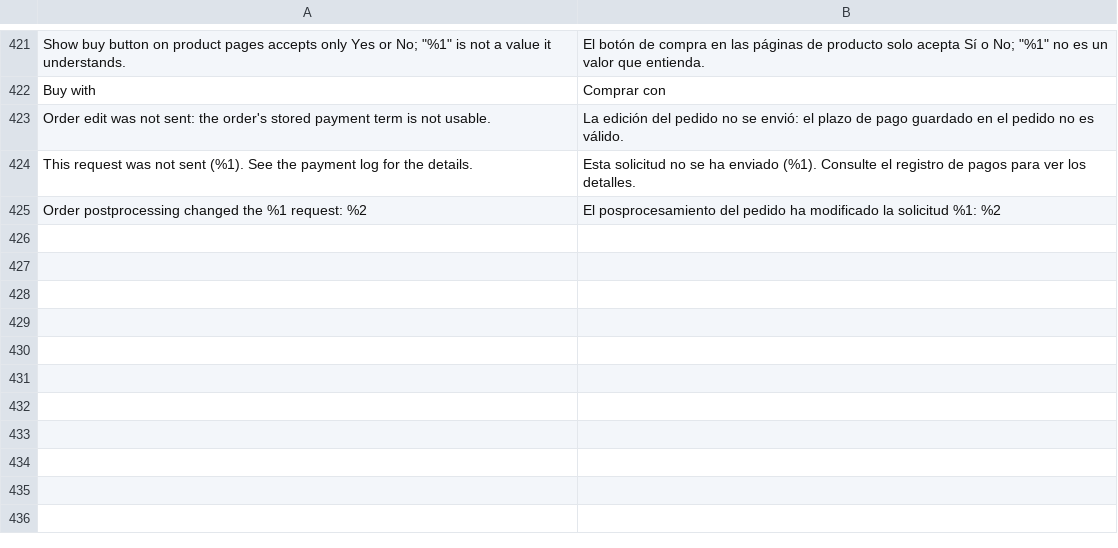
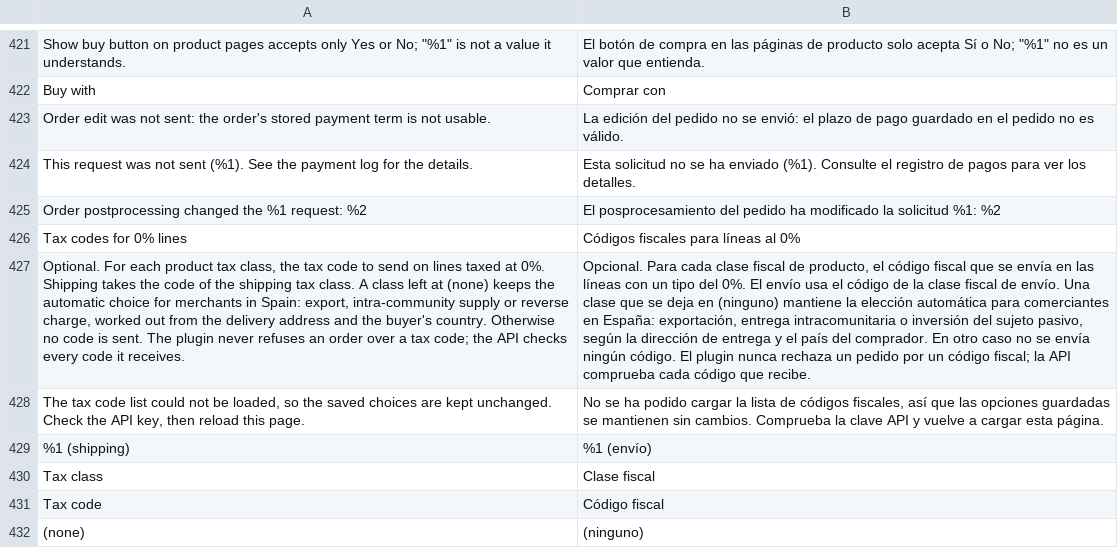
Before and after one commit to two-inc/magento-plugin, a CSV file: i18n/es_ES.csv, drawn as a sheet; only a part is shown, gaps mark what is left out; the diff names each change by its address in the sheet, - before the commit and + after, or states it on an @@ line.

```diff
--- a/i18n/es_ES.csv
+++ b/i18n/es_ES.csv
+row 426: Tax codes for 0% lines | Códigos fiscales para líneas al 0%
+row 427: Optional. For each product tax class, the tax code to send on lines taxed at 0%. Shipping takes the code of the shipping tax class. A class left at (none) keeps the automatic choice for merchants in Spain: export, intra-community supply or reverse charge, worked out from the delivery address and the buyer's country. Otherwise no code is sent. The plugin never refuses an order over a tax code; the API checks every code it receives. | Opcional. Para cada clase fiscal de producto, el código fiscal que se envía en las líneas con un tipo del 0%. El envío usa el código de la clase fiscal de envío. Una clase que se deja en (ninguno) mantiene la elección automática para comerciantes en España: exportación, entrega intracomunitaria o inversión del sujeto pasivo, según la dirección de entrega y el país del comprador. En otro caso no se envía ningún código. El plugin nunca rechaza un pedido por un código fiscal; la API comprueba cada código que recibe.
+row 428: The tax code list could not be loaded, so the saved choices are kept unchanged. Check the API key, then reload this page. | No se ha podido cargar la lista de códigos fiscales, así que las opciones guardadas se mantienen sin cambios. Comprueba la clave API y vuelve a cargar esta página.
+row 429: %1 (shipping) | %1 (envío)
+row 430: Tax class | Clase fiscal
+row 431: Tax code | Código fiscal
+row 432: (none) | (ninguno)
```
Also changed, not shown: i18n/nb_NO.csv, i18n/nl_NL.csv, 15 other files.
